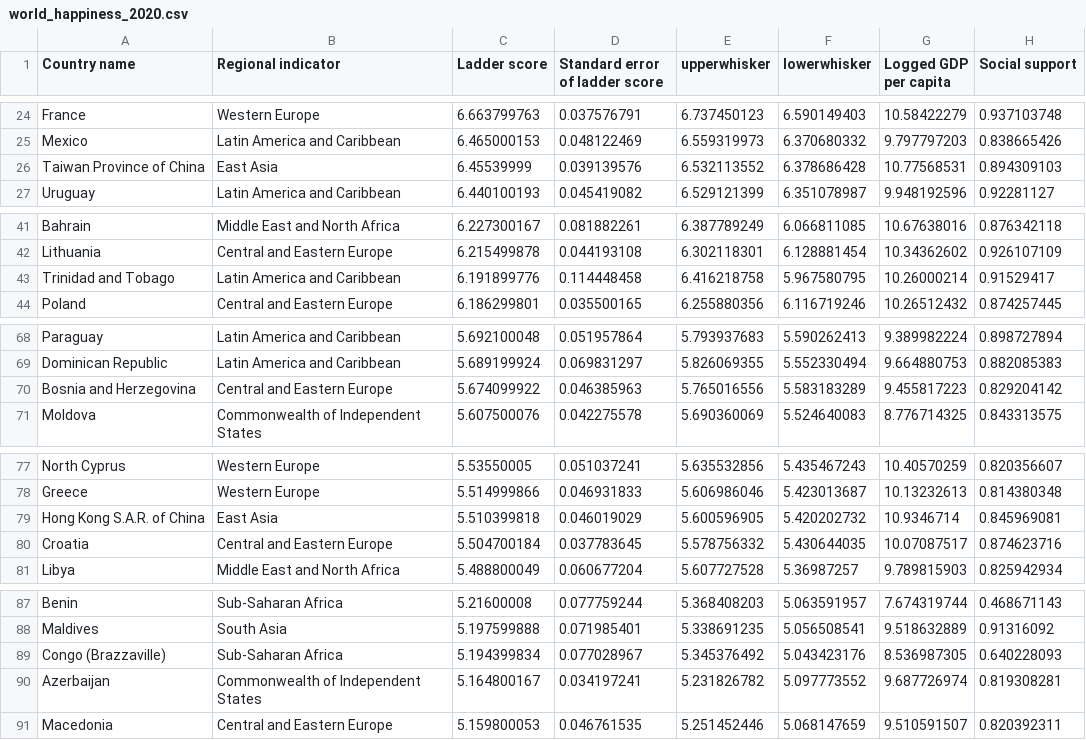
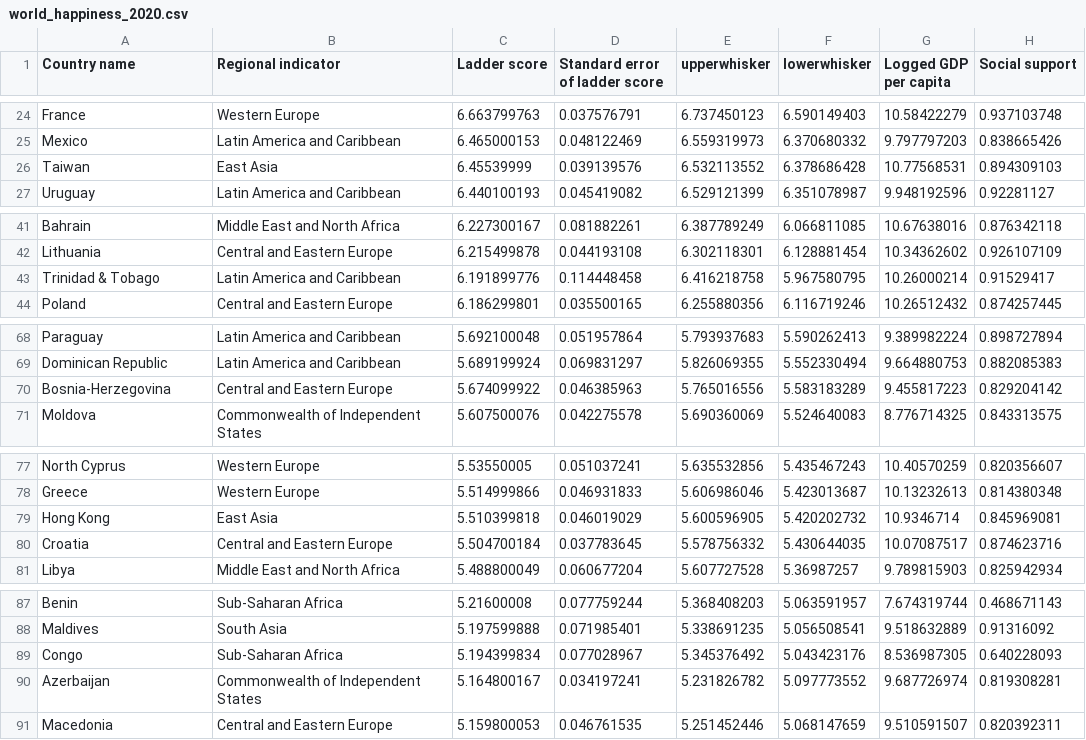
Before and after one commit to staceywai/Final-Project, a CSV file: Resources/Data/world_happiness_2020.csv, drawn as a sheet; only a part is shown, gaps mark what is left out; the diff covers the shown part only; the diff names each change by its address in the sheet, - before the commit and + after, or states it on an @@ line.

```diff
--- a/Resources/Data/world_happiness_2020.csv
+++ b/Resources/Data/world_happiness_2020.csv
-A26 (Country name): Taiwan Province of China
+A26 (Country name): Taiwan
-A43 (Country name): Trinidad and Tobago
+A43 (Country name): Trinidad & Tobago
-A70 (Country name): Bosnia and Herzegovina
+A70 (Country name): Bosnia-Herzegovina
-A79 (Country name): Hong Kong S.A.R. of China
+A79 (Country name): Hong Kong
-A89 (Country name): Congo (Brazzaville)
+A89 (Country name): Congo
```
Also changed, not shown: 1 edited cell elsewhere in this file, Resources/Data/life_expectancy.csv, Resources/Data/world_alcohol_consumption.csv, 2 other files.
